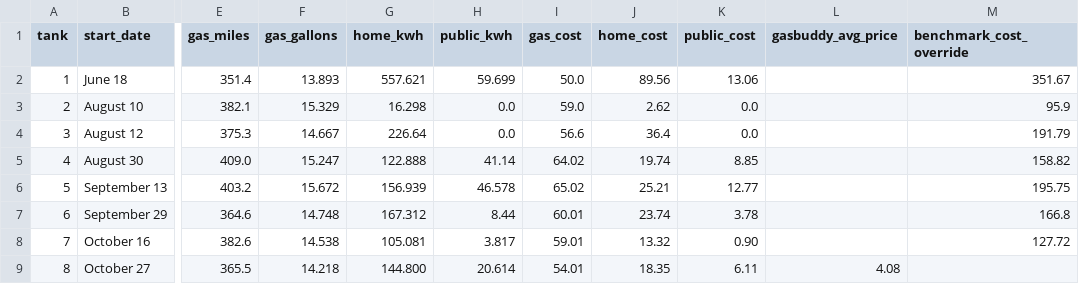
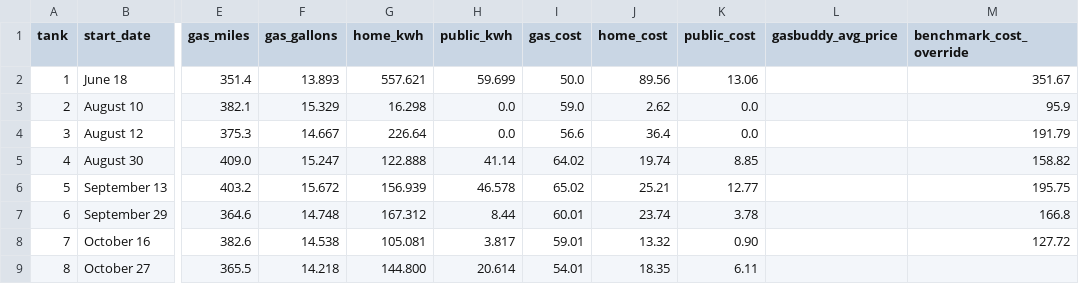
Before and after one commit to christopherokey-spec/pacificahybridyear, a CSV file: tanks.csv, drawn as a sheet; only a part is shown, gaps mark what is left out; the diff names each change by its address in the sheet, - before the commit and + after, or states it on an @@ line.

Commit message:
Update tanks.csv

```diff
--- a/tanks.csv
+++ b/tanks.csv
-L9 (gasbuddy_avg_price): 4.08
+L9 (gasbuddy_avg_price): (empty)
```
